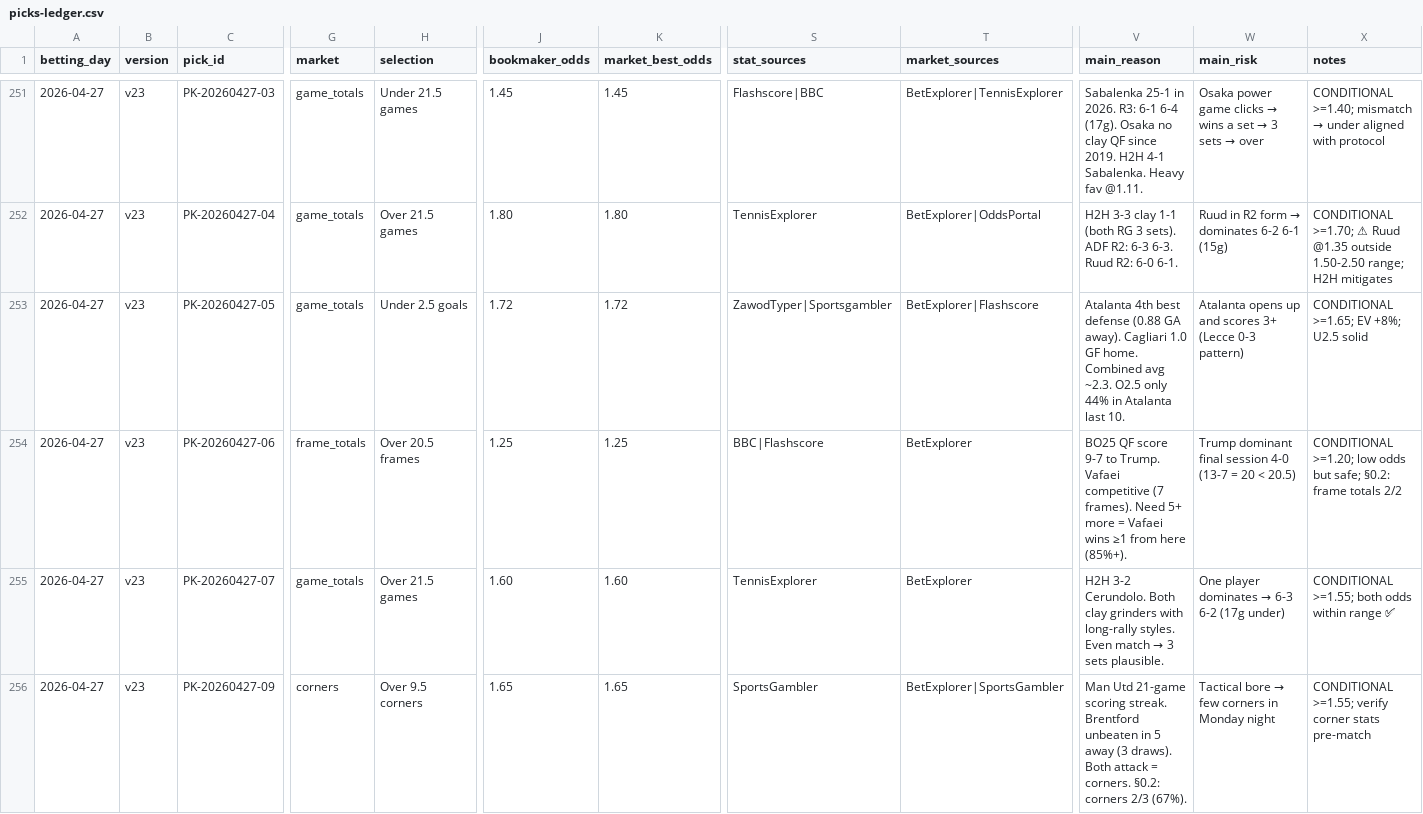
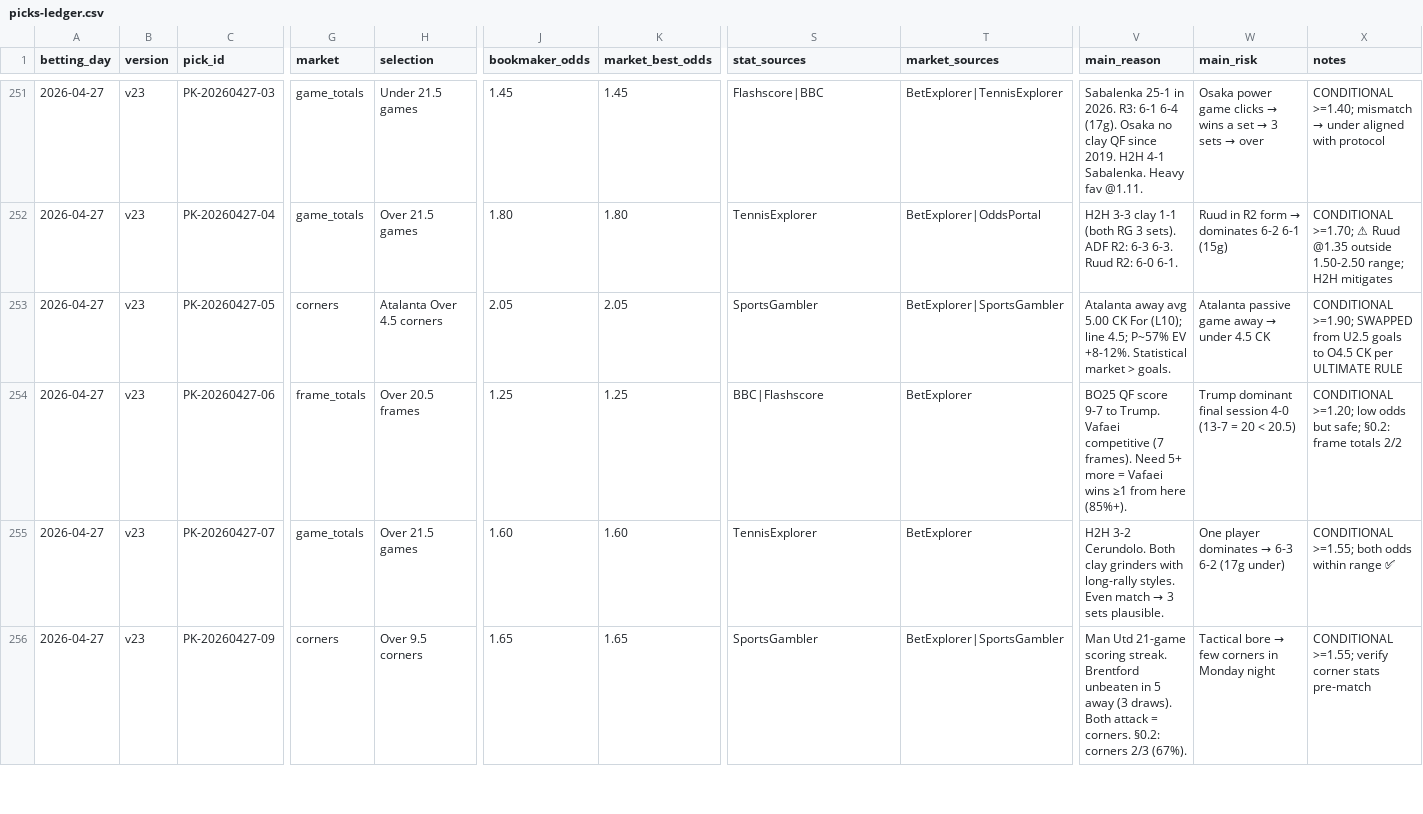
Before and after one commit to Skiru/bet, a CSV file: betting/journal/picks-ledger.csv, drawn as a sheet; only a part is shown, gaps mark what is left out; the diff covers the shown part only; the diff names each change by its address in the sheet, - before the commit and + after, or states it on an @@ line.

```diff
--- a/betting/journal/picks-ledger.csv
+++ b/betting/journal/picks-ledger.csv
-G253 (market): game_totals
+G253 (market): corners
-H253 (selection): Under 2.5 goals
+H253 (selection): Atalanta Over 4.5 corners
-J253 (bookmaker_odds): 1.72
+J253 (bookmaker_odds): 2.05
-K253 (market_best_odds): 1.72
+K253 (market_best_odds): 2.05
-S253 (stat_sources): ZawodTyper|Sportsgambler
+S253 (stat_sources): SportsGambler
-T253 (market_sources): BetExplorer|Flashscore
+T253 (market_sources): BetExplorer|SportsGambler
-V253 (main_reason): Atalanta 4th best defense (0.88 GA away). Cagliari 1.0 GF home. Combined avg ~2.3. O2.5 only 44% in Atalanta last 10.
+V253 (main_reason): Atalanta away avg 5.00 CK For (L10); line 4.5; P~57% EV +8-12%. Statistical market > goals.
@@ W253 (main_risk): Atalanta opens up and scores 3+ (Lecce 0-3 pattern) → Atalanta passive game away → under 4.5 CK @@
-X253 (notes): CONDITIONAL >=1.65; EV +8%; U2.5 solid
+X253 (notes): CONDITIONAL >=1.90; SWAPPED from U2.5 goals to O4.5 CK per ULTIMATE RULE
```
Also changed, not shown: 27 edited cells elsewhere in this file, betting/journal/coupons-ledger.csv, 9 other files.
